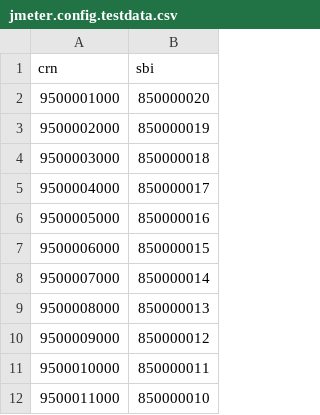
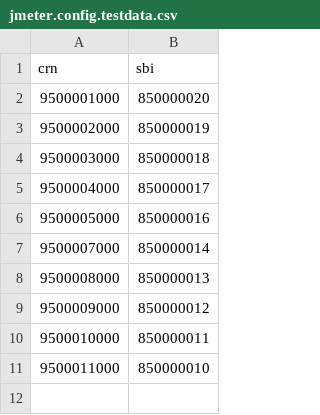
Before and after one commit to DEFRA/fcp-dal-api-performance-test, a CSV file: scenarios/data/perf-test/jmeter.config.testdata.csv, drawn as a sheet; the diff names each change by its address in the sheet, - before the commit and + after, or states it on an @@ line.

Commit message:
Data updates

```diff
--- a/scenarios/data/perf-test/jmeter.config.testdata.csv
+++ b/scenarios/data/perf-test/jmeter.config.testdata.csv
-row 7: 9500006000 | 850000015
```
Also changed, not shown: 1 other file.
